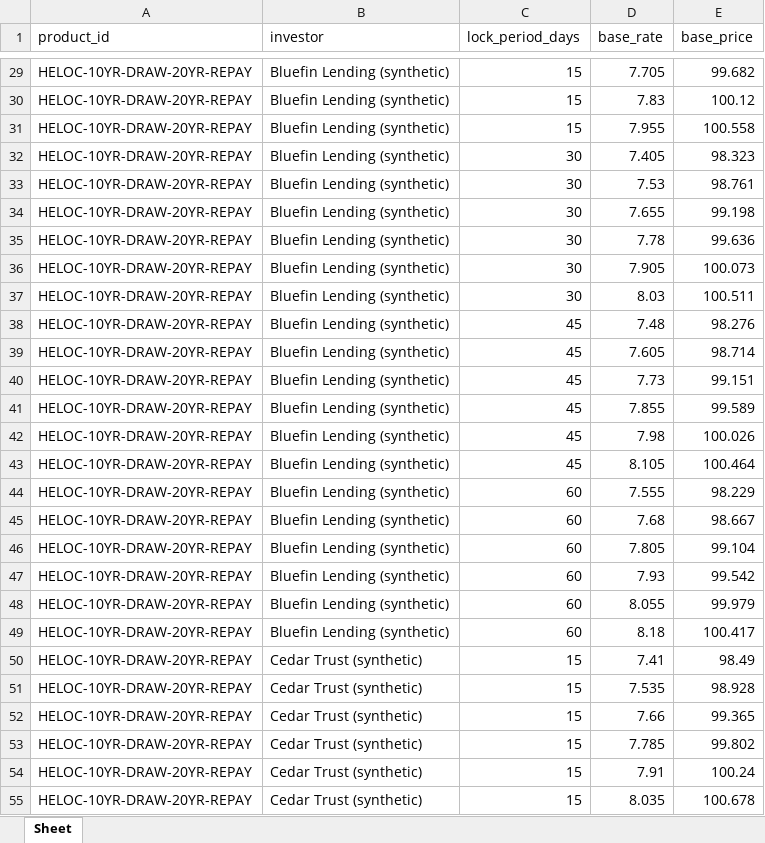
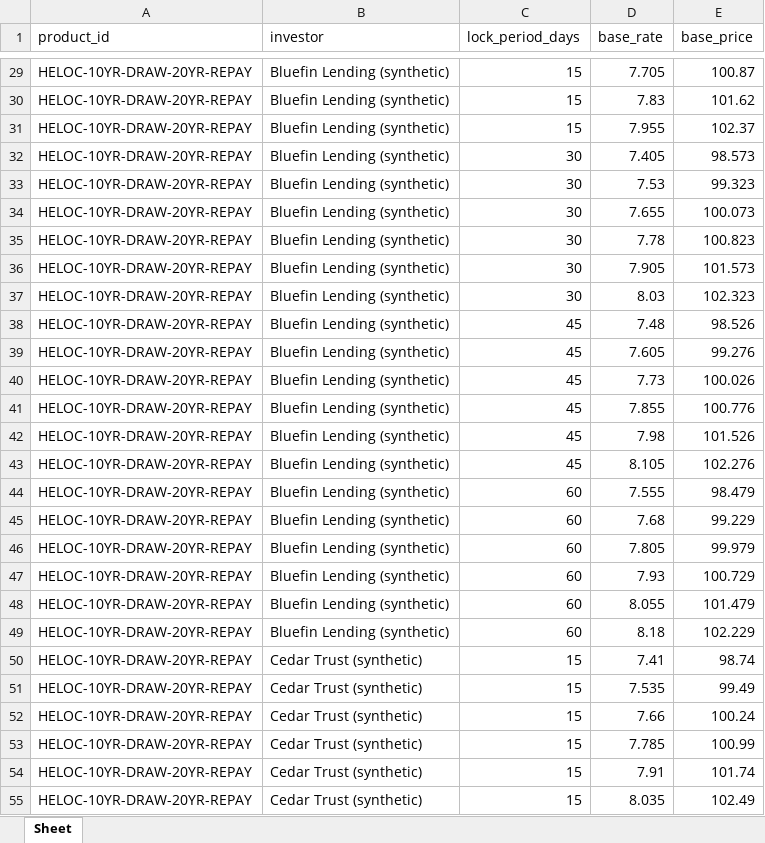
Before and after one commit to SaiAbhijyan/heloc-pricing, an Excel workbook: examples/SYNTHETIC_rate_sheet.xlsx, sheet Sheet, drawn as a sheet; only a part is shown, gaps mark what is left out; values as stored, in another font and other column widths than the file's, no borders; the diff covers the shown part only; the diff names each change by its address in the sheet, - before the commit and + after, or states it on an @@ line.

Commit message:
Implement REVIEW3: ladder par picks, breakdown UI, admin preview.
Shift synthetic price ladder to ~98.5–102.5, group ineligible reasons,
add eligibility breakdown testids, rate-sheet search/pagination, and
structured upload previews with Save/Cancel.

```diff
--- a/examples/SYNTHETIC_rate_sheet.xlsx (sheet Sheet)
+++ b/examples/SYNTHETIC_rate_sheet.xlsx (sheet Sheet)
-E29 (base_price): 99.682
+E29 (base_price): 100.87
-E30 (base_price): 100.12
+E30 (base_price): 101.62
-E31 (base_price): 100.558
+E31 (base_price): 102.37
-E32 (base_price): 98.323
+E32 (base_price): 98.573
-E33 (base_price): 98.761
+E33 (base_price): 99.323
-E34 (base_price): 99.198
+E34 (base_price): 100.073
-E35 (base_price): 99.636
+E35 (base_price): 100.823
-E36 (base_price): 100.073
+E36 (base_price): 101.573
-E37 (base_price): 100.511
+E37 (base_price): 102.323
-E38 (base_price): 98.276
+E38 (base_price): 98.526
-E39 (base_price): 98.714
+E39 (base_price): 99.276
-E40 (base_price): 99.151
+E40 (base_price): 100.026
-E41 (base_price): 99.589
+E41 (base_price): 100.776
-E42 (base_price): 100.026
+E42 (base_price): 101.526
-E43 (base_price): 100.464
+E43 (base_price): 102.276
-E44 (base_price): 98.229
+E44 (base_price): 98.479
-E45 (base_price): 98.667
+E45 (base_price): 99.229
-E46 (base_price): 99.104
+E46 (base_price): 99.979
-E47 (base_price): 99.542
+E47 (base_price): 100.729
-E48 (base_price): 99.979
+E48 (base_price): 101.479
-E49 (base_price): 100.417
+E49 (base_price): 102.229
-E50 (base_price): 98.49
+E50 (base_price): 98.74
-E51 (base_price): 98.928
+E51 (base_price): 99.49
-E52 (base_price): 99.365
+E52 (base_price): 100.24
-E53 (base_price): 99.802
+E53 (base_price): 100.99
-E54 (base_price): 100.24
+E54 (base_price): 101.74
-E55 (base_price): 100.678
+E55 (base_price): 102.49
```
Also changed, not shown: 357 edited cells elsewhere in this sheet, 13 other files.
